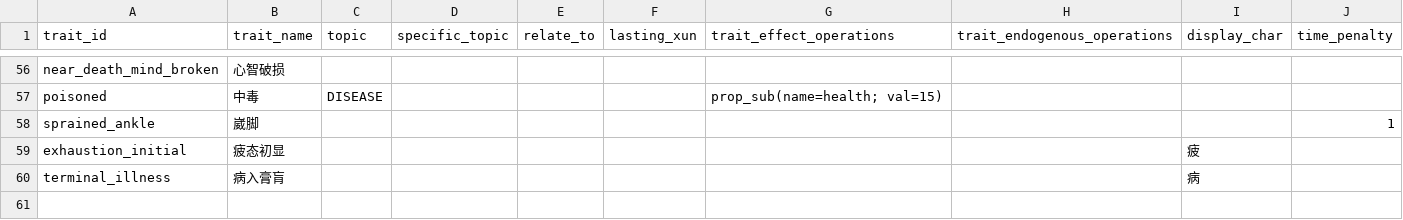
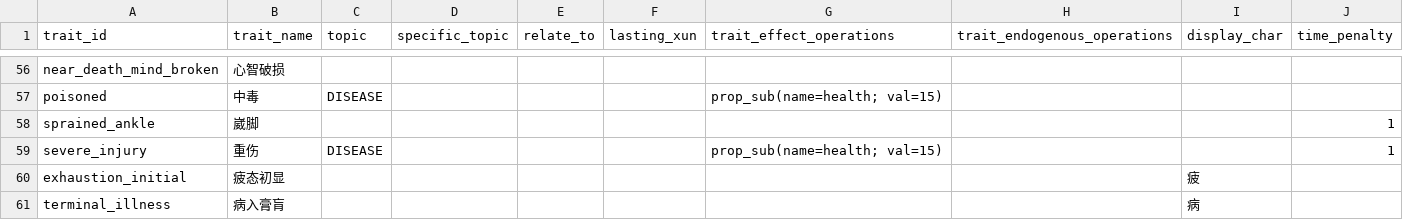
Before and after one commit to 67-68/poem_map_project, a CSV file: data/1_core_rules/traits/_traits.csv, drawn as a sheet; only a part is shown, gaps mark what is left out; the diff names each change by its address in the sheet, - before the commit and + after, or states it on an @@ line.

```diff
--- a/data/1_core_rules/traits/_traits.csv
+++ b/data/1_core_rules/traits/_traits.csv
+row 59: severe_injury | 重伤 | DISEASE |  |  |  | prop_sub(name=health; val=15) |  |  | 1
```
Also changed, not shown: 25 other files.
